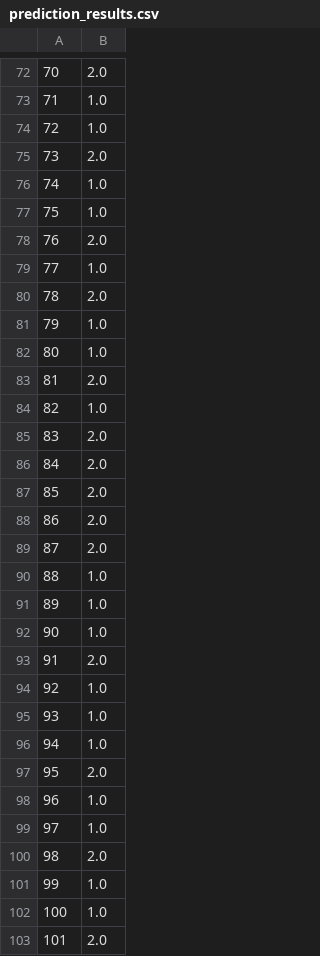
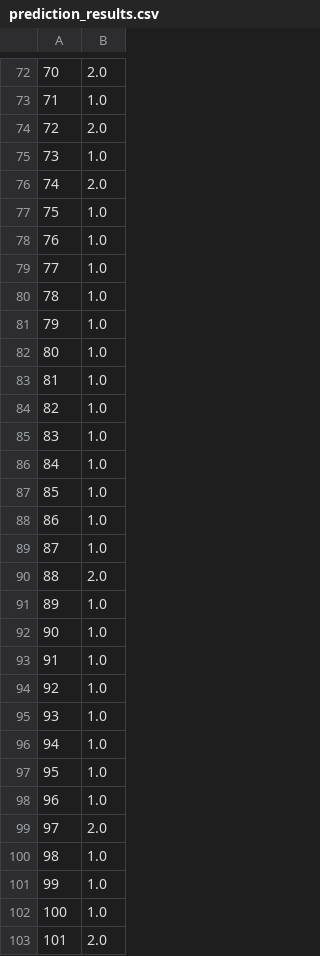
Before and after one commit to cccheryl0111/M2R_Group4, a CSV file: results/kNN_changed_test/prediction_results.csv, drawn as a sheet; only a part is shown, gaps mark what is left out; the diff covers the shown part only.

```diff
--- a/results/kNN_changed_test/prediction_results.csv
+++ b/results/kNN_changed_test/prediction_results.csv
@@ -73,22 +73,22 @@
 71,1.0
-72,1.0
-73,2.0
-74,1.0
+72,2.0
+73,1.0
+74,2.0
 75,1.0
-76,2.0
+76,1.0
 77,1.0
-78,2.0
+78,1.0
 79,1.0
 80,1.0
-81,2.0
+81,1.0
 82,1.0
-83,2.0
-84,2.0
-85,2.0
-86,2.0
-87,2.0
-88,1.0
+83,1.0
+84,1.0
+85,1.0
+86,1.0
+87,1.0
+88,2.0
 89,1.0
 90,1.0
-91,2.0
+91,1.0
 92,1.0
@@ -96,6 +96,6 @@
 94,1.0
-95,2.0
+95,1.0
 96,1.0
-97,1.0
-98,2.0
+97,2.0
+98,1.0
 99,1.0
```
Also changed, not shown: 30 edited cells elsewhere in this file, results/more_test1/prediction_results.csv, 22 other files.
